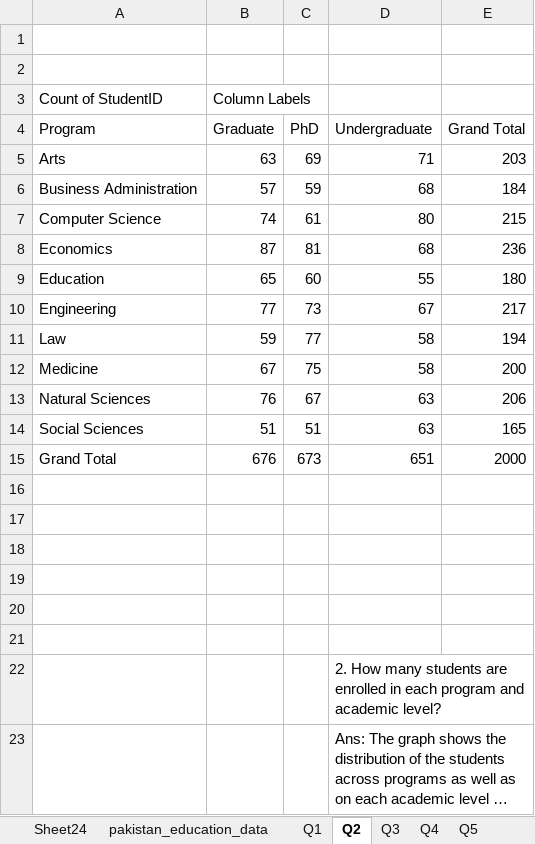
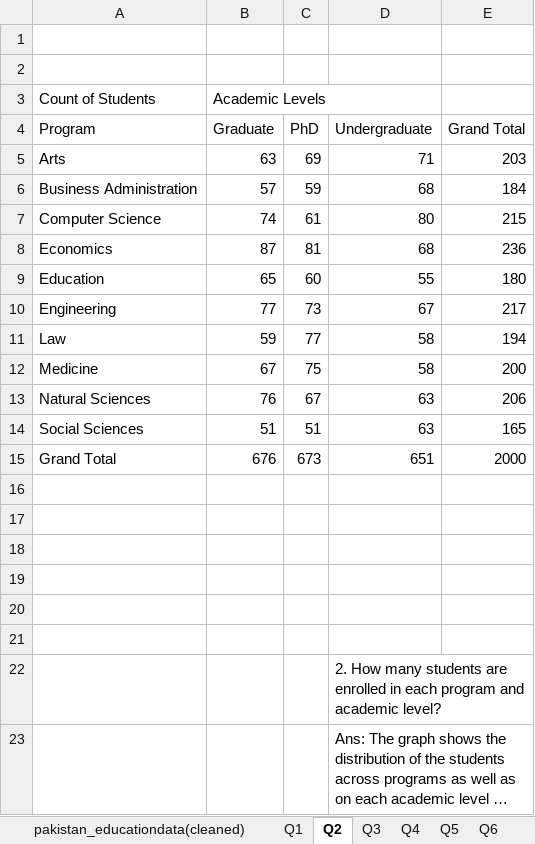
Before and after one commit to zohaibterminator/ds-bootcamp, an Excel workbook: Month 1/Class 4/pakistan_education_data.xlsx, sheet Q2, drawn as a sheet; long unchanged cells end in …; values as stored, in another font and other column widths than the file's, no borders; charts and pictures not drawn; removed rows and columns are numbered as before the commit, all else as after; the diff names each change by its address in the sheet, - before the commit and + after, or states it on an @@ line.

```diff
--- a/Month 1/Class 4/pakistan_education_data.xlsx (sheet Q2)
+++ b/Month 1/Class 4/pakistan_education_data.xlsx (sheet Q2)
-sheet tab: pakistan_education_data
+sheet tab: pakistan_educationdata(cleaned)
-row 3: Count of StudentID | Column Labels
+row 3: Count of Students | Academic Levels
```
Also changed, not shown: sheet Q7, sheet Q5, sheet Q6, sheet Q15, sheet Q1, sheet Q4, 1 more sheet, other sheet tabs, charts or pictures, 2 other files.
